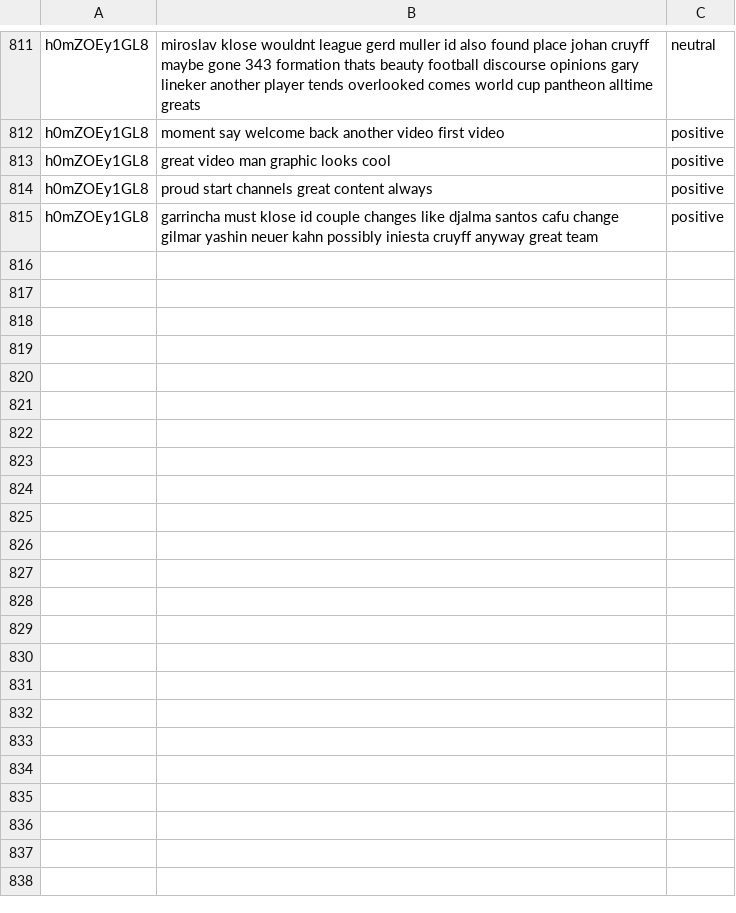
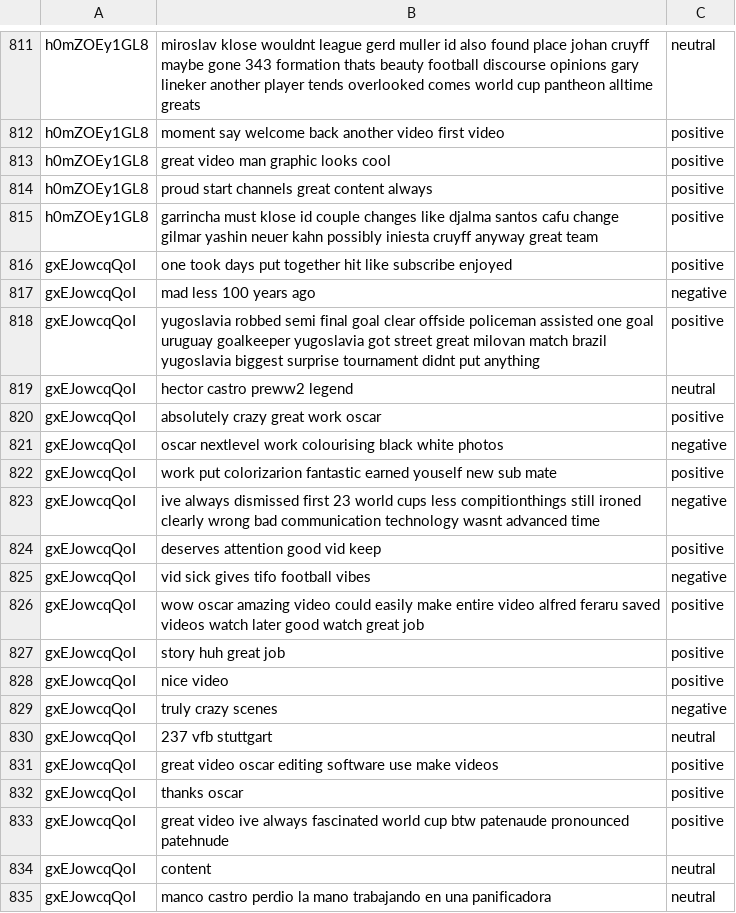
Before and after one commit to hasan221b/Qafza_task_etl_pipline, a CSV file: dataset.csv, drawn as a sheet; only a part is shown, gaps mark what is left out.

```diff
--- a/dataset.csv
+++ b/dataset.csv
@@ -815 +815,21 @@ h0mZOEy1GL8,proud start channels great content always,positive
 h0mZOEy1GL8,garrincha must klose id couple changes like djalma santos cafu change gilmar yashin neuer kahn possibly iniesta cruyff anyway great team,positive
+gxEJowcqQoI,one took days put together hit like subscribe enjoyed,positive
+gxEJowcqQoI,mad less 100 years ago,negative
+gxEJowcqQoI,yugoslavia robbed semi final goal clear offside policeman assisted one goal uruguay goalkeeper yugoslavia got street great milovan match brazil yugoslavia biggest surprise tournament didnt put anything,positive
+gxEJowcqQoI,hector castro preww2 legend,neutral
+gxEJowcqQoI,absolutely crazy great work oscar,positive
+gxEJowcqQoI,oscar nextlevel work colourising black white photos,negative
+gxEJowcqQoI,work put colorizarion fantastic earned youself new sub mate,positive
+gxEJowcqQoI,ive always dismissed first 23 world cups less compitionthings still ironed clearly wrong bad communication technology wasnt advanced time,negative
+gxEJowcqQoI,deserves attention good vid keep,positive
+gxEJowcqQoI,vid sick gives tifo football vibes,negative
+gxEJowcqQoI,wow oscar amazing video could easily make entire video alfred feraru saved videos watch later good watch great job,positive
+gxEJowcqQoI,story huh great job,positive
+gxEJowcqQoI,nice video,positive
+gxEJowcqQoI,truly crazy scenes,negative
+gxEJowcqQoI,237 vfb stuttgart,neutral
+gxEJowcqQoI,great video oscar editing software use make videos,positive
+gxEJowcqQoI,thanks oscar,positive
+gxEJowcqQoI,great video ive always fascinated world cup btw patenaude pronounced patehnude,positive
+gxEJowcqQoI,content,neutral
+gxEJowcqQoI,manco castro perdio la mano trabajando en una panificadora,neutral
```
